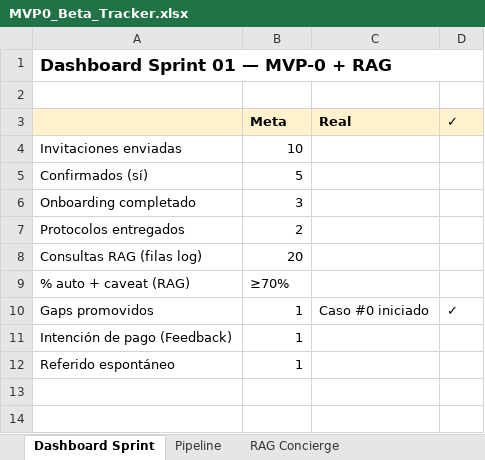
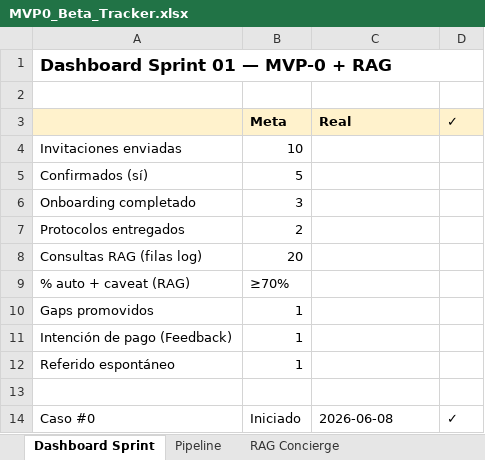
Before and after one commit to josuehernandeztapia/hombrevigente, an Excel workbook: estrategia_2026/MVP0_Beta_Tracker.xlsx, sheet Dashboard Sprint, drawn as a sheet; values as stored, in another font and other column widths than the file's, no borders; the diff names each change by its address in the sheet, - before the commit and + after, or states it on an @@ line.

Commit message:
docs(mvp0): baseline Caso #0 con labs e imagen lumbar reales
Resume estudios oct-2025 y RM/RX feb-2025; protocolo borrador en repo.

```diff
--- a/estrategia_2026/MVP0_Beta_Tracker.xlsx (sheet Dashboard Sprint)
+++ b/estrategia_2026/MVP0_Beta_Tracker.xlsx (sheet Dashboard Sprint)
-C10 (Real): Caso #0 iniciado
+C10 (Real): (empty)
-D10 (✓): ✓
+D10 (✓): (empty)
+row 13: (empty)
+row 14: Caso #0 | Iniciado | 2026-06-08 | ✓
```
Also changed, not shown: sheet Pipeline, 2 other files.
